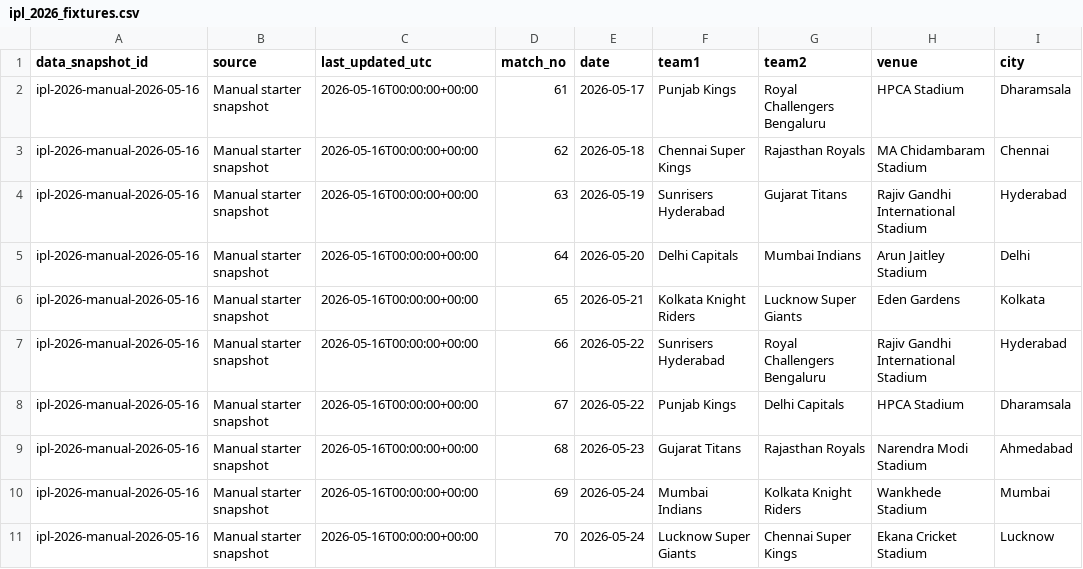
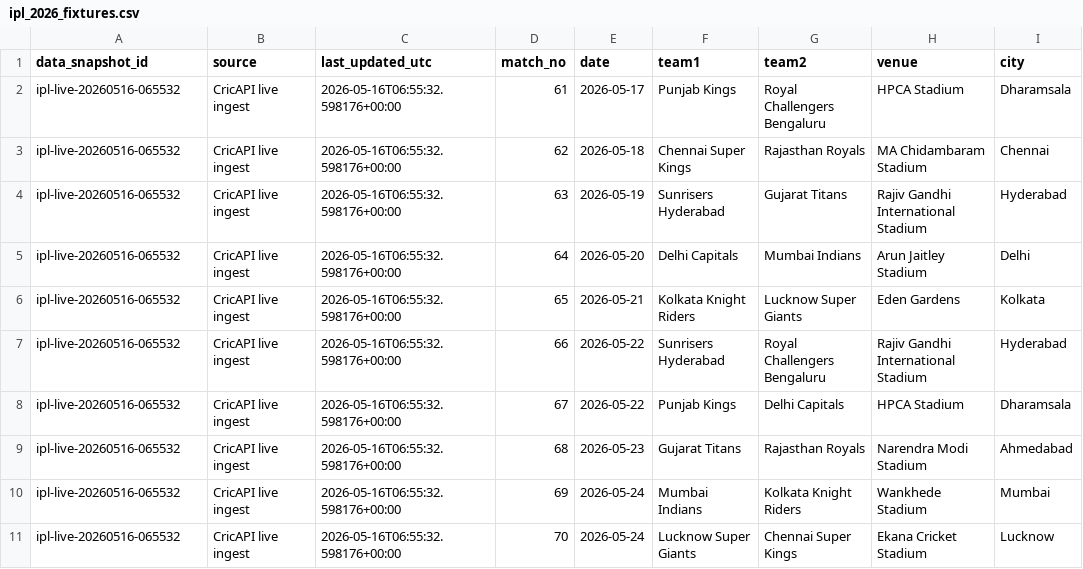
Before and after one commit to Vatsalsrivastava1209/IPL-Predictor, a CSV file: data/ipl_2026_fixtures.csv, drawn as a sheet; only a part is shown; the diff names each change by its address in the sheet, - before the commit and + after, or states it on an @@ line.

```diff
--- a/data/ipl_2026_fixtures.csv
+++ b/data/ipl_2026_fixtures.csv
-A2:A11 (data_snapshot_id): ipl-2026-manual-2026-05-16
+A2:A11 (data_snapshot_id): ipl-live-20260516-065532
-B2:B11 (source): Manual starter snapshot
+B2:B11 (source): CricAPI live ingest
-C2:C11 (last_updated_utc): 2026-05-16T00:00:00+00:00
+C2:C11 (last_updated_utc): 2026-05-16T06:55:32.598176+00:00
```
Also changed, not shown: data/ipl_2026_state.csv, outputs/probability_history.csv, 1 other file.
